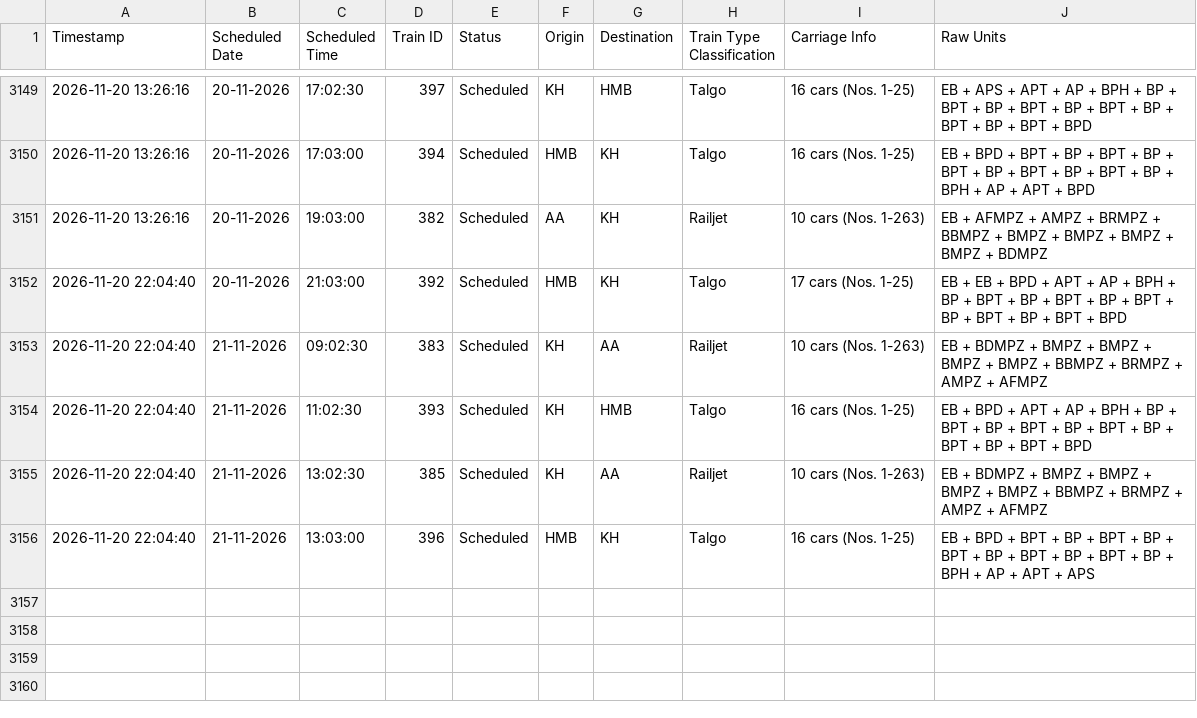
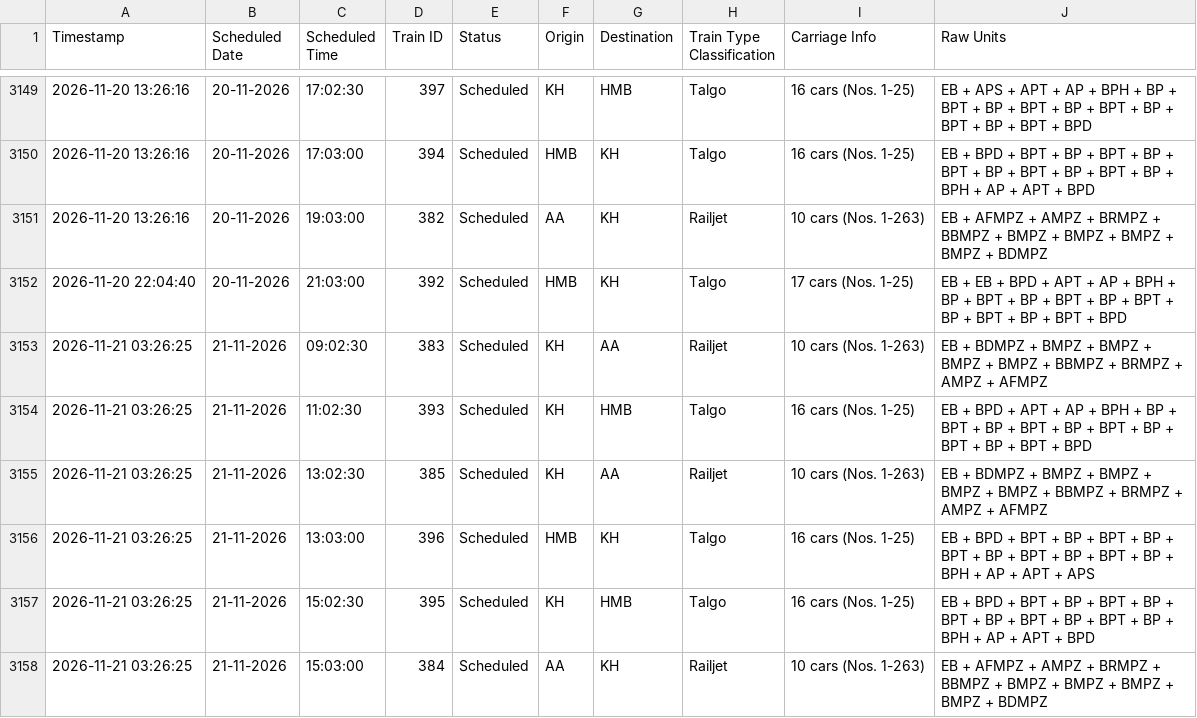
Before and after one commit to lucasvduin/talgo-tracker, a CSV file: hamburg_cph_trains.csv, drawn as a sheet; only a part is shown, gaps mark what is left out.

```diff
--- a/hamburg_cph_trains.csv
+++ b/hamburg_cph_trains.csv
@@ -3152,5 +3152,7 @@
 2026-11-20 22:04:40;20-11-2026;21:03:00;392;Scheduled;HMB;KH;Talgo;17 cars (Nos. 1-25);EB + EB + BPD + APT + AP + BPH + BP + BPT + BP + BPT + BP + BPT + BP + BPT + BP + BPT + BPD
-2026-11-20 22:04:40;21-11-2026;09:02:30;383;Scheduled;KH;AA;Railjet;10 cars (Nos. 1-263);EB + BDMPZ + BMPZ + BMPZ + BMPZ + BMPZ + BBMPZ + BRMPZ + AMPZ + AFMPZ
-2026-11-20 22:04:40;21-11-2026;11:02:30;393;Scheduled;KH;HMB;Talgo;16 cars (Nos. 1-25);EB + BPD + APT + AP + BPH + BP + BPT + BP + BPT + BP + BPT + BP + BPT + BP + BPT + BPD
-2026-11-20 22:04:40;21-11-2026;13:02:30;385;Scheduled;KH;AA;Railjet;10 cars (Nos. 1-263);EB + BDMPZ + BMPZ + BMPZ + BMPZ + BMPZ + BBMPZ + BRMPZ + AMPZ + AFMPZ
-2026-11-20 22:04:40;21-11-2026;13:03:00;396;Scheduled;HMB;KH;Talgo;16 cars (Nos. 1-25);EB + BPD + BPT + BP + BPT + BP + BPT + BP + BPT + BP + BPT + BP + BPH + AP + APT + APS
+2026-11-21 03:26:25;21-11-2026;09:02:30;383;Scheduled;KH;AA;Railjet;10 cars (Nos. 1-263);EB + BDMPZ + BMPZ + BMPZ + BMPZ + BMPZ + BBMPZ + BRMPZ + AMPZ + AFMPZ
+2026-11-21 03:26:25;21-11-2026;11:02:30;393;Scheduled;KH;HMB;Talgo;16 cars (Nos. 1-25);EB + BPD + APT + AP + BPH + BP + BPT + BP + BPT + BP + BPT + BP + BPT + BP + BPT + BPD
+2026-11-21 03:26:25;21-11-2026;13:02:30;385;Scheduled;KH;AA;Railjet;10 cars (Nos. 1-263);EB + BDMPZ + BMPZ + BMPZ + BMPZ + BMPZ + BBMPZ + BRMPZ + AMPZ + AFMPZ
+2026-11-21 03:26:25;21-11-2026;13:03:00;396;Scheduled;HMB;KH;Talgo;16 cars (Nos. 1-25);EB + BPD + BPT + BP + BPT + BP + BPT + BP + BPT + BP + BPT + BP + BPH + AP + APT + APS
+2026-11-21 03:26:25;21-11-2026;15:02:30;395;Scheduled;KH;HMB;Talgo;16 cars (Nos. 1-25);EB + BPD + BPT + BP + BPT + BP + BPT + BP + BPT + BP + BPT + BP + BPH + AP + APT + BPD
+2026-11-21 03:26:25;21-11-2026;15:03:00;384;Scheduled;AA;KH;Railjet;10 cars (Nos. 1-263);EB + AFMPZ + AMPZ + BRMPZ + BBMPZ + BMPZ + BMPZ + BMPZ + BMPZ + BDMPZ
```
Also changed, not shown: 1 other file.
